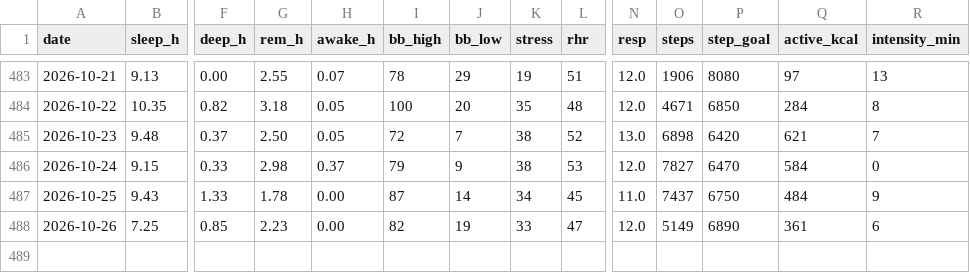
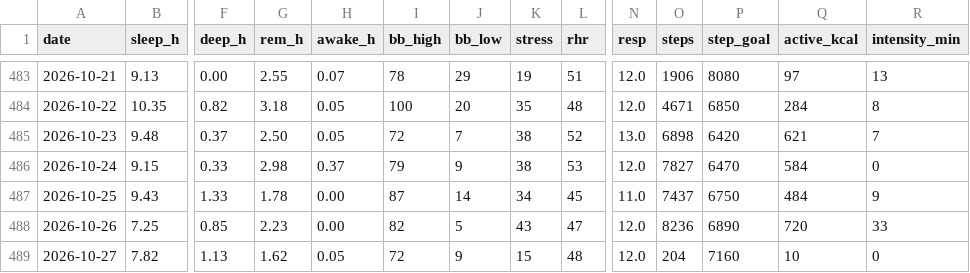
Before and after one commit to benthambulletin/benthambulletin.github.io, a CSV file: data/garmin-daily.csv, drawn as a sheet; only a part is shown, gaps mark what is left out; rows hold the shown columns only; the diff names each change by its address in the sheet, - before the commit and + after, or states it on an @@ line.

```diff
--- a/data/garmin-daily.csv
+++ b/data/garmin-daily.csv
-J488 (bb_low): 19
+J488 (bb_low): 5
-K488 (stress): 33
+K488 (stress): 43
-O488 (steps): 5149
+O488 (steps): 8236
-Q488 (active_kcal): 361
+Q488 (active_kcal): 720
-R488 (intensity_min): 6
+R488 (intensity_min): 33
+row 489: 2026-10-27 | 7.82 | 1.13 | 1.62 | 0.05 | 72 | 9 | 15 | 48 | 12.0 | 204 | 7160 | 10 | 0
```
Also changed, not shown: 2 other files.
